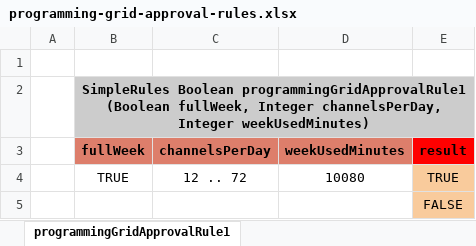
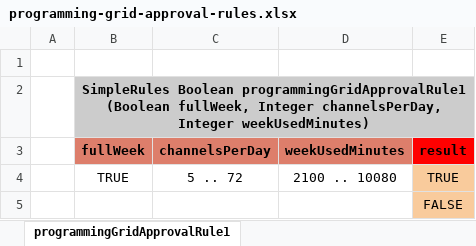
Before and after one commit to joseesco24/brms, an Excel workbook: containers/openltablets_server/brms/programming-grid/programming-grid-approval-rules.xlsx, sheet programmingGridApprovalRule1, drawn as a sheet; values as stored, in another font and other column widths than the file's, no borders; charts and pictures not drawn; the diff names each change by its address in the sheet, - before the commit and + after, or states it on an @@ line.

Commit message:
feat: updates on rules

```diff
--- a/containers/openltablets_server/brms/programming-grid/programming-grid-approval-rules.xlsx (sheet programmingGridApprovalRule1)
+++ b/containers/openltablets_server/brms/programming-grid/programming-grid-approval-rules.xlsx (sheet programmingGridApprovalRule1)
-C4 (channelsPerDay): 12 .. 72
+C4 (channelsPerDay): 5 .. 72
-D4 (weekUsedMinutes): 10080
+D4 (weekUsedMinutes): 2100 .. 10080
```
